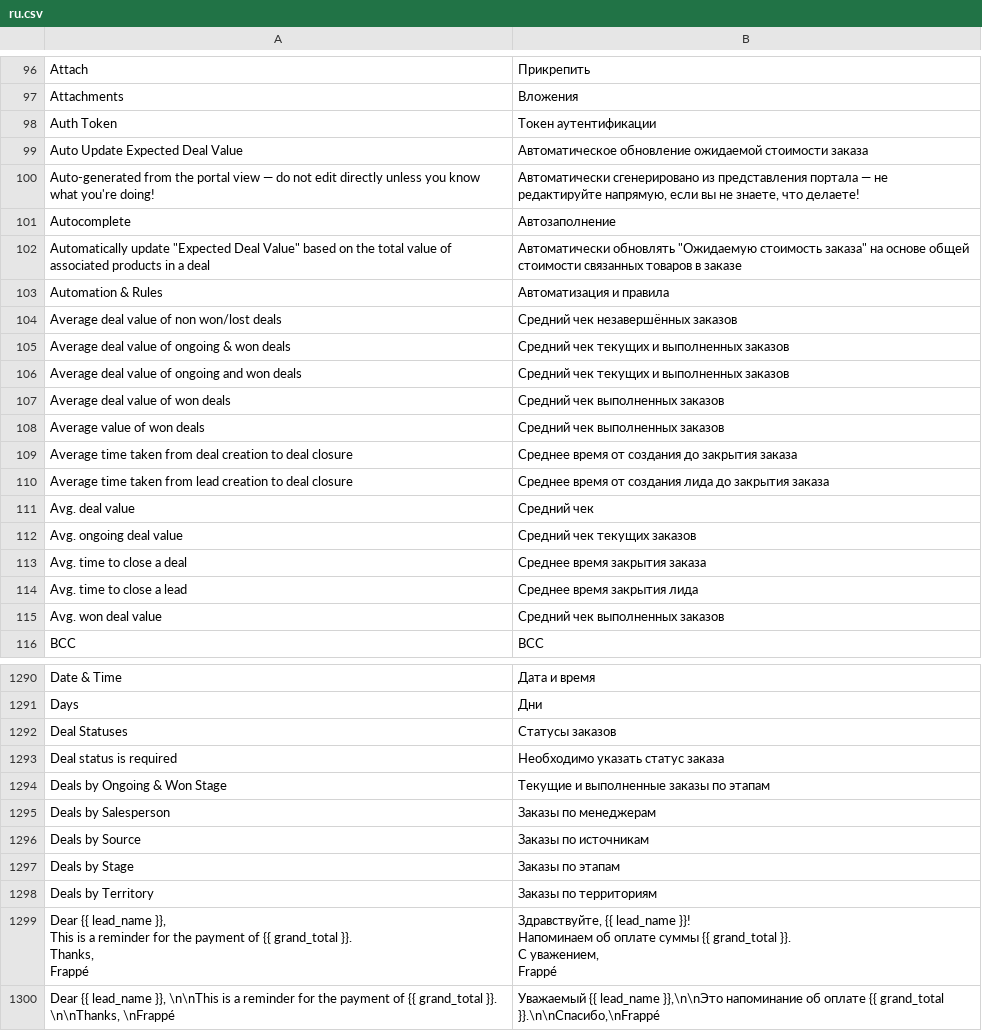
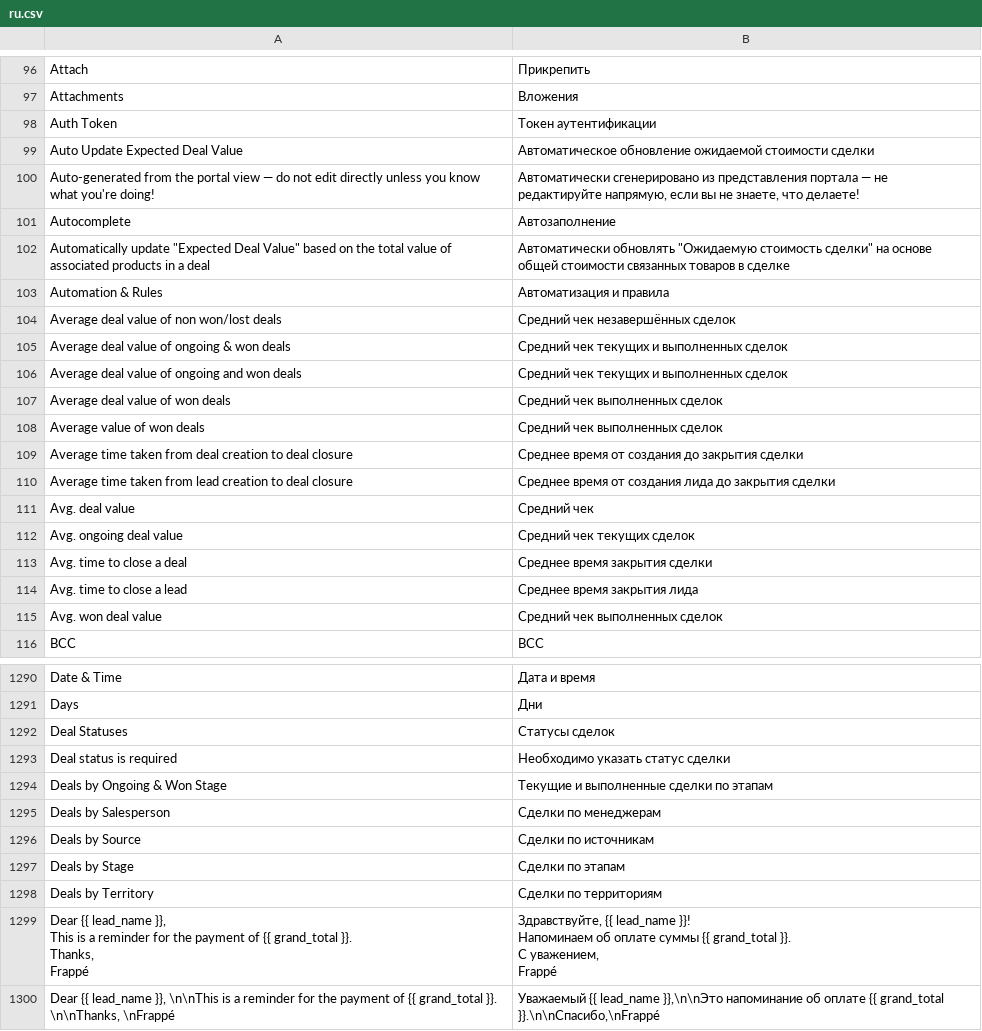
Before and after one commit to dimasta222/crm, a CSV file: crm/translations/ru.csv, drawn as a sheet; only a part is shown, gaps mark what is left out; the diff covers the shown part only.

```diff
--- a/crm/translations/ru.csv
+++ b/crm/translations/ru.csv
@@ -98,19 +98,19 @@ Attachments,Вложения,
 Auth Token,Токен аутентификации,
-Auto Update Expected Deal Value,Автоматическое обновление ожидаемой стоимости заказа,
+Auto Update Expected Deal Value,Автоматическое обновление ожидаемой стоимости сделки,
 Auto-generated from the portal view — do not edit directly unless you know what you're doing! ,"Автоматически сгенерировано из представления портала — не редактируйте напрямую, если вы не знаете, что делаете! ",
 Autocomplete,Автозаполнение,
-"Automatically update ""Expected Deal Value"" based on the total value of associated products in a deal","Автоматически обновлять ""Ожидаемую стоимость заказа"" на основе общей стоимости связанных товаров в заказе",
+"Automatically update ""Expected Deal Value"" based on the total value of associated products in a deal","Автоматически обновлять ""Ожидаемую стоимость сделки"" на основе общей стоимости связанных товаров в сделке",
 Automation & Rules,Автоматизация и правила,
-Average deal value of non won/lost deals,Средний чек незавершённых заказов,
-Average deal value of ongoing & won deals,Средний чек текущих и выполненных заказов,
-Average deal value of ongoing and won deals,Средний чек текущих и выполненных заказов,
-Average deal value of won deals,Средний чек выполненных заказов,
-Average value of won deals,Средний чек выполненных заказов,
-Average time taken from deal creation to deal closure,Среднее время от создания до закрытия заказа,
-Average time taken from lead creation to deal closure,Среднее время от создания лида до закрытия заказа,
+Average deal value of non won/lost deals,Средний чек незавершённых сделок,
+Average deal value of ongoing & won deals,Средний чек текущих и выполненных сделок,
+Average deal value of ongoing and won deals,Средний чек текущих и выполненных сделок,
+Average deal value of won deals,Средний чек выполненных сделок,
+Average value of won deals,Средний чек выполненных сделок,
+Average time taken from deal creation to deal closure,Среднее время от создания до закрытия сделки,
+Average time taken from lead creation to deal closure,Среднее время от создания лида до закрытия сделки,
 Avg. deal value,Средний чек,
-Avg. ongoing deal value,Средний чек текущих заказов,
-Avg. time to close a deal,Среднее время закрытия заказа,
+Avg. ongoing deal value,Средний чек текущих сделок,
+Avg. time to close a deal,Среднее время закрытия сделки,
 Avg. time to close a lead,Среднее время закрытия лида,
-Avg. won deal value,Средний чек выполненных заказов,
+Avg. won deal value,Средний чек выполненных сделок,
 BCC,BCC,
@@ -1301,9 +1301,9 @@ Date & Time,Дата и время,
 Days,Дни,
-Deal Statuses,Статусы заказов,
-Deal status is required,Необходимо указать статус заказа,
-Deals by Ongoing & Won Stage,Текущие и выполненные заказы по этапам,
-Deals by Salesperson,Заказы по менеджерам,
-Deals by Source,Заказы по источникам,
-Deals by Stage,Заказы по этапам,
-Deals by Territory,Заказы по территориям,
+Deal Statuses,Статусы сделок,
+Deal status is required,Необходимо указать статус сделки,
+Deals by Ongoing & Won Stage,Текущие и выполненные сделки по этапам,
+Deals by Salesperson,Сделки по менеджерам,
+Deals by Source,Сделки по источникам,
+Deals by Stage,Сделки по этапам,
+Deals by Territory,Сделки по территориям,
 "Dear {{ lead_name }},
```
Also changed, not shown: 74 edited cells elsewhere in this file, 5 other files.
